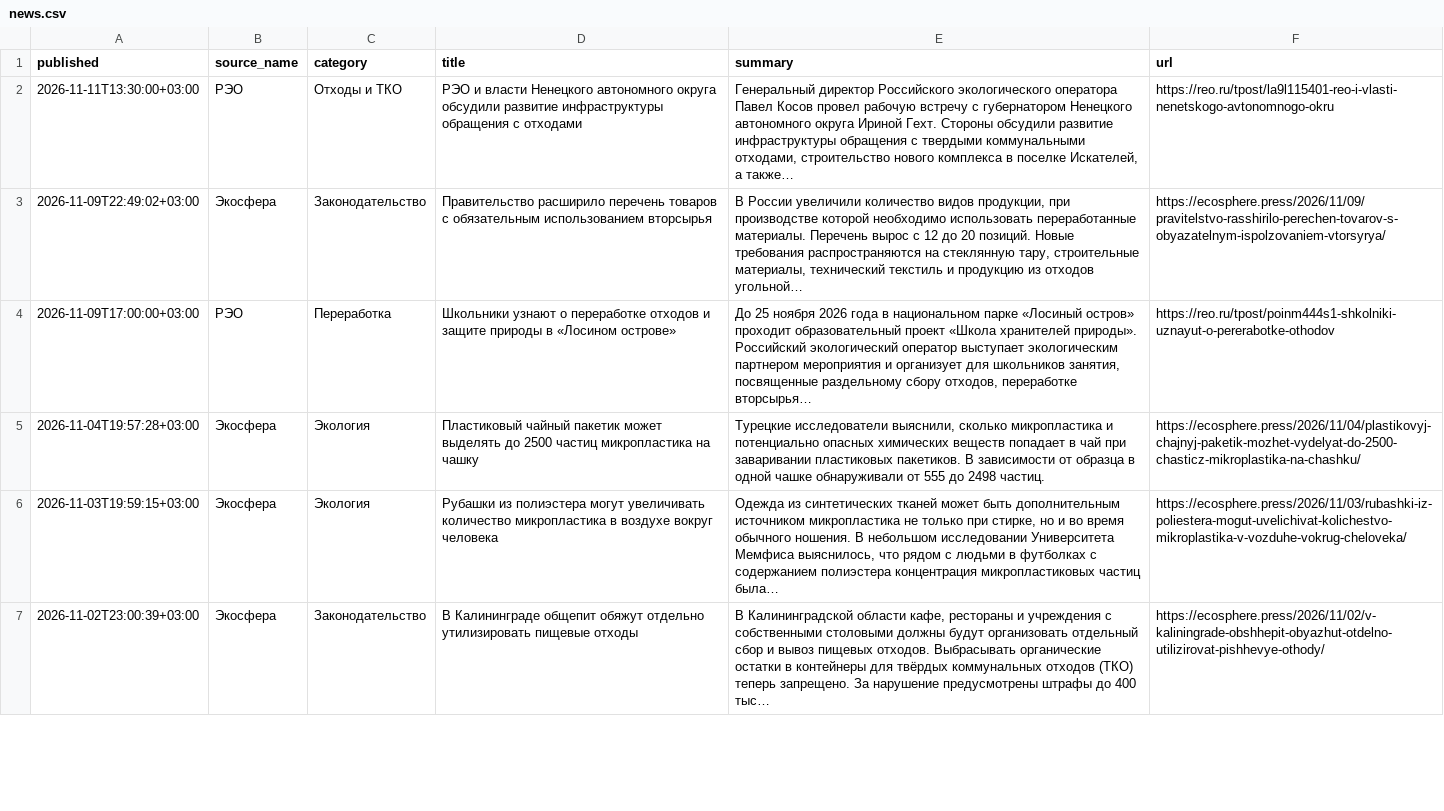
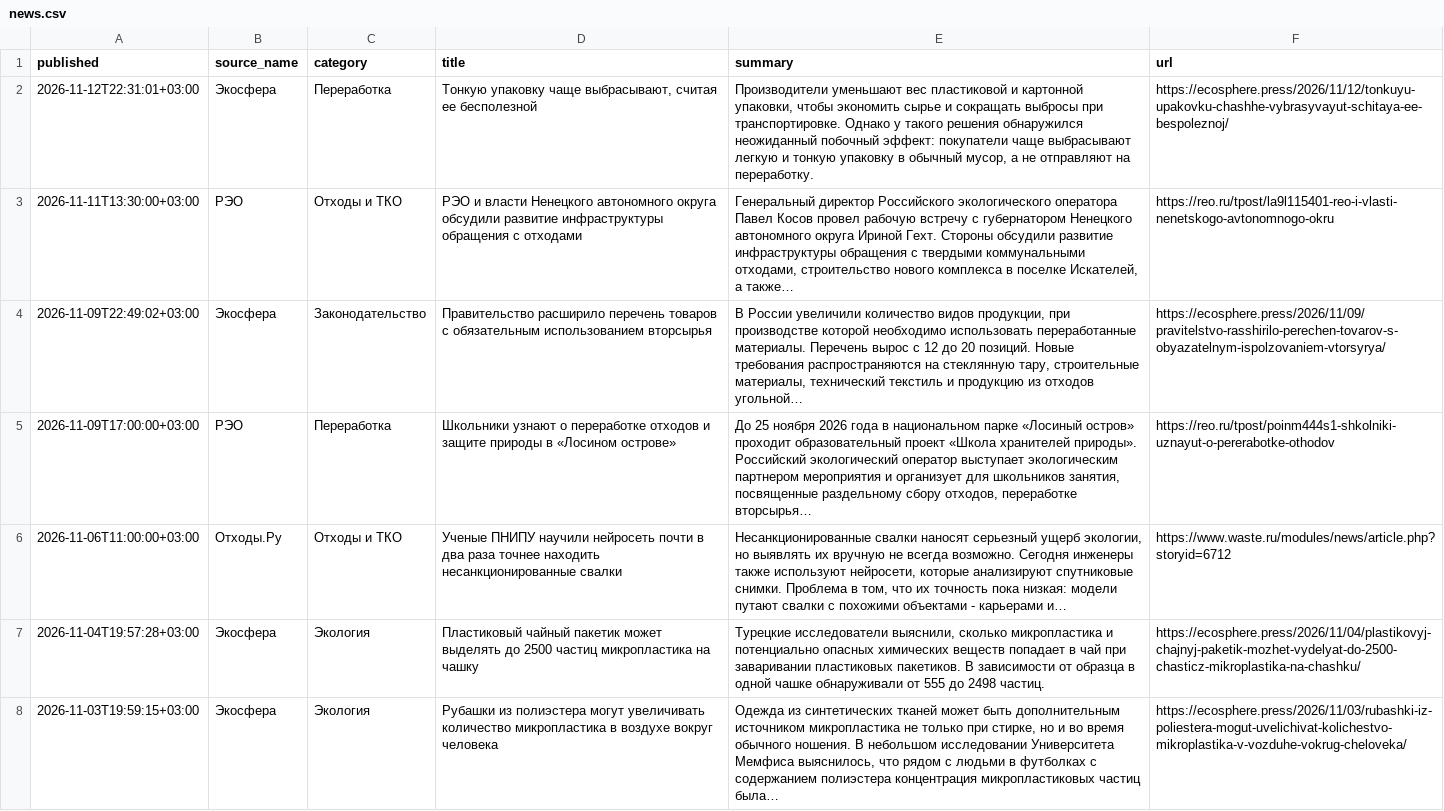
Before and after one commit to vladosick-git/parser-eco-demo, a CSV file: data/news.csv, drawn as a sheet; only a part is shown; the shorter side is filled out with more unchanged rows.

```diff
--- a/data/news.csv
+++ b/data/news.csv
@@ -1,2 +1,3 @@
 published;source_name;category;title;summary;url
+2026-11-12T22:31:01+03:00;Экосфера;Переработка;Тонкую упаковку чаще выбрасывают, считая ее бесполезной;Производители уменьшают вес пластиковой и картонной упаковки, чтобы экономить сырье и сокращать выбросы при транспортировке. Однако у такого решения обнаружился неожиданный побочный эффект: покупатели чаще выбрасывают легкую и тонкую упаковку в обычный мусор, а не отправляют на переработку.;https://ecosphere.press/2026/11/12/tonkuyu-upakovku-chashhe-vybrasyvayut-schitaya-ee-bespoleznoj/
 2026-11-11T13:30:00+03:00;РЭО;Отходы и ТКО;РЭО и власти Ненецкого автономного округа обсудили развитие инфраструктуры обращения с отходами;Генеральный директор Российского экологического оператора Павел Косов провел рабочую встречу с губернатором Ненецкого автономного округа Ириной Гехт. Стороны обсудили развитие инфраструктуры обращения с твердыми коммунальными отходами, строительство нового комплекса в поселке Искателей, а также…;https://reo.ru/tpost/la9l115401-reo-i-vlasti-nenetskogo-avtonomnogo-okru
@@ -4,2 +5,3 @@
 2026-11-09T17:00:00+03:00;РЭО;Переработка;Школьники узнают о переработке отходов и защите природы в «Лосином острове»;До 25 ноября 2026 года в национальном парке «Лосиный остров» проходит образовательный проект «Школа хранителей природы». Российский экологический оператор выступает экологическим партнером мероприятия и организует для школьников занятия, посвященные раздельному сбору отходов, переработке вторсырья…;https://reo.ru/tpost/poinm444s1-shkolniki-uznayut-o-pererabotke-othodov
+2026-11-06T11:00:00+03:00;Отходы.Ру;Отходы и ТКО;Ученые ПНИПУ научили нейросеть почти в два раза точнее находить несанкционированные свалки;Несанкционированные свалки наносят серьезный ущерб экологии, но выявлять их вручную не всегда возможно. Сегодня инженеры также используют нейросети, которые анализируют спутниковые снимки. Проблема в том, что их точность пока низкая: модели путают свалки с похожими объектами - карьерами и…;https://www.waste.ru/modules/news/article.php?storyid=6712
 2026-11-04T19:57:28+03:00;Экосфера;Экология;Пластиковый чайный пакетик может выделять до 2500 частиц микропластика на чашку;Турецкие исследователи выяснили, сколько микропластика и потенциально опасных химических веществ попадает в чай при заваривании пластиковых пакетиков. В зависимости от образца в одной чашке обнаруживали от 555 до 2498 частиц.;https://ecosphere.press/2026/11/04/plastikovyj-chajnyj-paketik-mozhet-vydelyat-do-2500-chasticz-mikroplastika-na-chashku/
```
Also changed, not shown: 4 other files.
